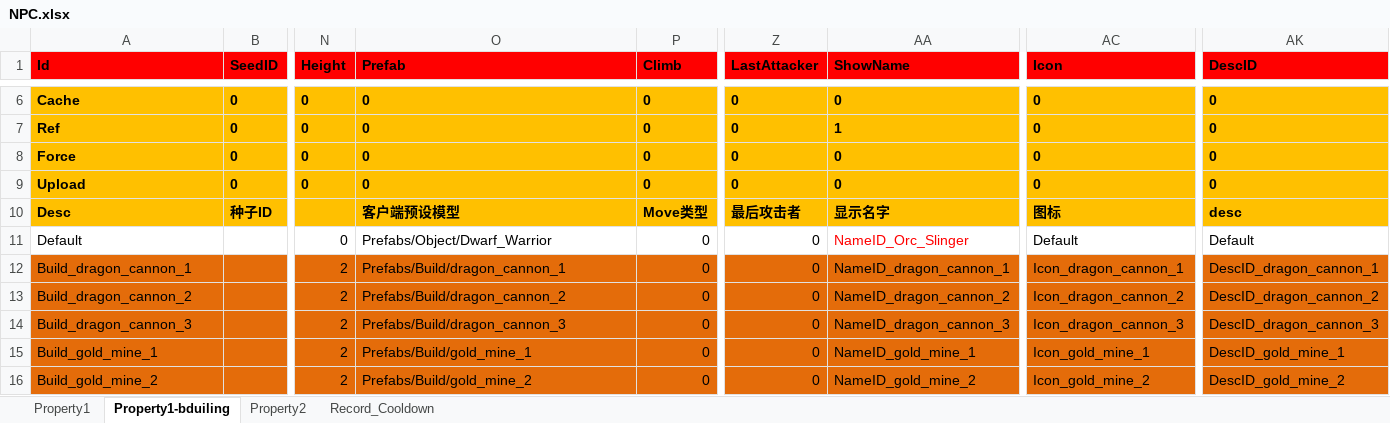
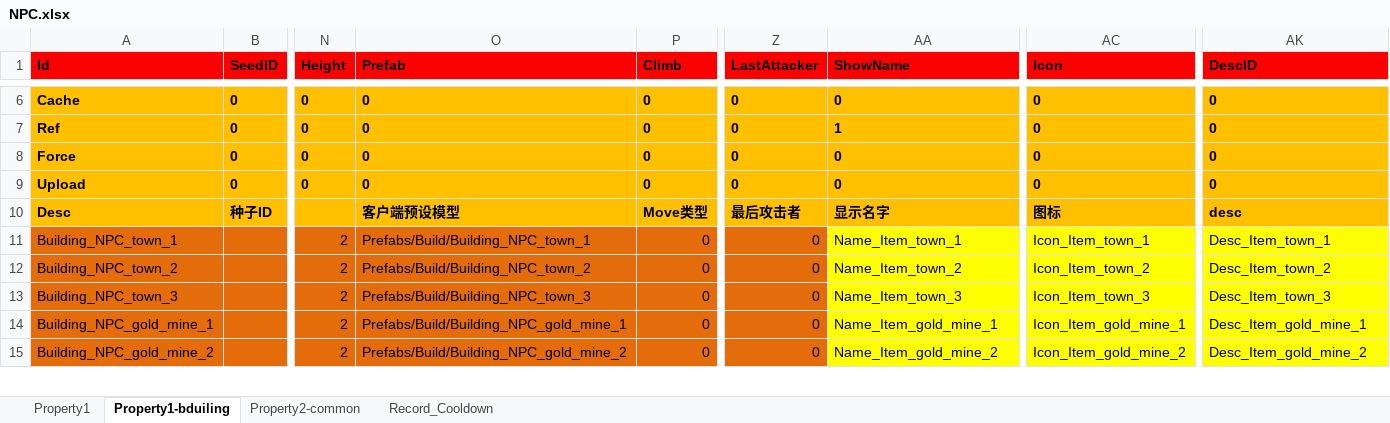
Before and after one commit to hu-81/NoahGameFramee, an Excel workbook: _Out/NFDataCfg/Excel/NPC.xlsx, sheet Property1-bduiling, drawn as a sheet; only a part is shown, gaps mark what is left out; values as stored, in another font and other column widths than the file's, no borders; removed rows and columns are numbered as before the commit, all else as after; rows hold the shown columns only; the diff covers the shown part only; the diff names each change by its address in the sheet, - before the commit and + after, or states it on an @@ line.

Commit message:
position sync create a building by player's position

```diff
--- a/_Out/NFDataCfg/Excel/NPC.xlsx (sheet Property1-bduiling)
+++ b/_Out/NFDataCfg/Excel/NPC.xlsx (sheet Property1-bduiling)
-sheet tab: Property2
+sheet tab: Property2-common
-row 11: Default |  | 0 | Prefabs/Object/Dwarf_Warrior | 0 | 0 | NameID_Orc_Slinger | Default | Default
-A11 (Id): Build_dragon_cannon_1
+A11 (Id): Building_NPC_town_1
-O11 (Prefab): Prefabs/Build/dragon_cannon_1
+O11 (Prefab): Prefabs/Build/Building_NPC_town_1
-AA11 (ShowName): NameID_dragon_cannon_1
+AA11 (ShowName): Name_Item_town_1
-AA11:AA15 fill: #E46C0A
+AA11:AA15 fill: #FFFF00
-AC11 (Icon): Icon_dragon_cannon_1
+AC11 (Icon): Icon_Item_town_1
-AC11:AC15 fill: #E46C0A
+AC11:AC15 fill: #FFFF00
-AK11 (DescID): DescID_dragon_cannon_1
+AK11 (DescID): Desc_Item_town_1
-AK11:AK15 fill: #E46C0A
+AK11:AK15 fill: #FFFF00
-A12 (Id): Build_dragon_cannon_2
+A12 (Id): Building_NPC_town_2
-O12 (Prefab): Prefabs/Build/dragon_cannon_2
+O12 (Prefab): Prefabs/Build/Building_NPC_town_2
-AA12 (ShowName): NameID_dragon_cannon_2
+AA12 (ShowName): Name_Item_town_2
-AC12 (Icon): Icon_dragon_cannon_2
+AC12 (Icon): Icon_Item_town_2
-AK12 (DescID): DescID_dragon_cannon_2
+AK12 (DescID): Desc_Item_town_2
-A13 (Id): Build_dragon_cannon_3
+A13 (Id): Building_NPC_town_3
-O13 (Prefab): Prefabs/Build/dragon_cannon_3
+O13 (Prefab): Prefabs/Build/Building_NPC_town_3
-AA13 (ShowName): NameID_dragon_cannon_3
+AA13 (ShowName): Name_Item_town_3
-AC13 (Icon): Icon_dragon_cannon_3
+AC13 (Icon): Icon_Item_town_3
-AK13 (DescID): DescID_dragon_cannon_3
+AK13 (DescID): Desc_Item_town_3
-A14 (Id): Build_gold_mine_1
+A14 (Id): Building_NPC_gold_mine_1
-O14 (Prefab): Prefabs/Build/gold_mine_1
+O14 (Prefab): Prefabs/Build/Building_NPC_gold_mine_1
-AA14 (ShowName): NameID_gold_mine_1
+AA14 (ShowName): Name_Item_gold_mine_1
-AC14 (Icon): Icon_gold_mine_1
+AC14 (Icon): Icon_Item_gold_mine_1
-AK14 (DescID): DescID_gold_mine_1
+AK14 (DescID): Desc_Item_gold_mine_1
-A15 (Id): Build_gold_mine_2
+A15 (Id): Building_NPC_gold_mine_2
-O15 (Prefab): Prefabs/Build/gold_mine_2
+O15 (Prefab): Prefabs/Build/Building_NPC_gold_mine_2
-AA15 (ShowName): NameID_gold_mine_2
+AA15 (ShowName): Name_Item_gold_mine_2
-AC15 (Icon): Icon_gold_mine_2
+AC15 (Icon): Icon_Item_gold_mine_2
-AK15 (DescID): DescID_gold_mine_2
+AK15 (DescID): Desc_Item_gold_mine_2
```
Also changed, not shown: 39 added rows, 155 edited cells and cell formats elsewhere in this sheet, _Out/NFDataCfg/Excel/Item.xlsx, _Out/NFDataCfg/Excel/Language.xlsx, 16 other files.
